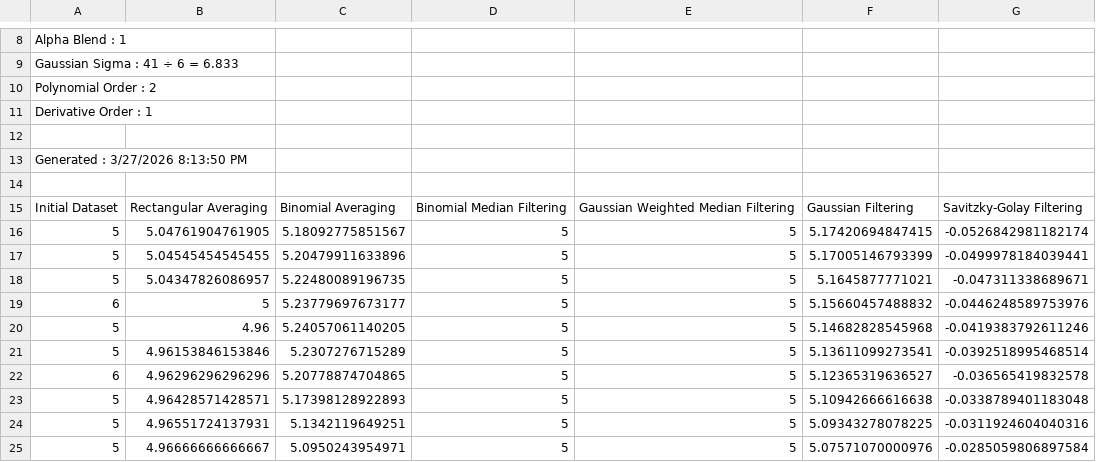
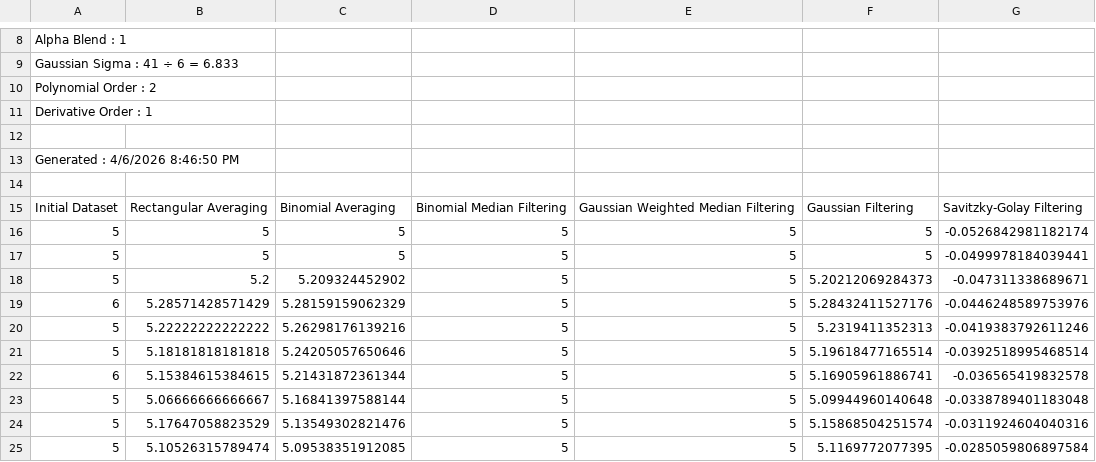
Before and after one commit to happybono/SonataSmooth, a CSV file: Validation/Artifacts/v2/SonataSmooth_Result_Adaptive_3.csv, drawn as a sheet; only a part is shown, gaps mark what is left out; the diff covers the shown part only.

```diff
--- a/Validation/Artifacts/v2/SonataSmooth_Result_Adaptive_3.csv
+++ b/Validation/Artifacts/v2/SonataSmooth_Result_Adaptive_3.csv
@@ -12,14 +12,14 @@ Derivative Order : 1
 
-Generated : 3/27/2026 8:13:50 PM
+Generated : 4/6/2026 8:46:50 PM
 
 Initial Dataset,Rectangular Averaging,Binomial Averaging,Binomial Median Filtering,Gaussian Weighted Median Filtering,Gaussian Filtering,Savitzky-Golay Filtering
-5,5.04761904761905,5.18092775851567,5,5,5.17420694847415,-0.0526842981182174
-5,5.04545454545455,5.20479911633896,5,5,5.17005146793399,-0.0499978184039441
-5,5.04347826086957,5.22480089196735,5,5,5.1645877771021,-0.047311338689671
-6,5,5.23779697673177,5,5,5.15660457488832,-0.0446248589753976
-5,4.96,5.24057061140205,5,5,5.14682828545968,-0.0419383792611246
-5,4.96153846153846,5.2307276715289,5,5,5.13611099273541,-0.0392518995468514
-6,4.96296296296296,5.20778874704865,5,5,5.12365319636527,-0.036565419832578
-5,4.96428571428571,5.17398128922893,5,5,5.10942666616638,-0.0338789401183048
-5,4.96551724137931,5.1342119649251,5,5,5.09343278078225,-0.0311924604040316
-5,4.96666666666667,5.0950243954971,5,5,5.07571070000976,-0.0285059806897584
+5,5,5,5,5,5,-0.0526842981182174
+5,5,5,5,5,5,-0.0499978184039441
+5,5.2,5.209324452902,5,5,5.20212069284373,-0.047311338689671
+6,5.28571428571429,5.28159159062329,5,5,5.28432411527176,-0.0446248589753976
+5,5.22222222222222,5.26298176139216,5,5,5.2319411352313,-0.0419383792611246
+5,5.18181818181818,5.24205057650646,5,5,5.19618477165514,-0.0392518995468514
+6,5.15384615384615,5.21431872361344,5,5,5.16905961886741,-0.036565419832578
+5,5.06666666666667,5.16841397588144,5,5,5.09944960140648,-0.0338789401183048
+5,5.17647058823529,5.13549302821476,5,5,5.15868504251574,-0.0311924604040316
+5,5.10526315789474,5.09538351912085,5,5,5.1169772077395,-0.0285059806897584
```
Also changed, not shown: 3 added rows, 3 removed rows and 81 edited cells elsewhere in this file.
